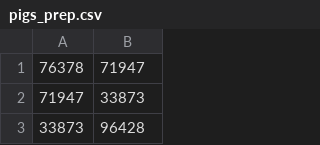
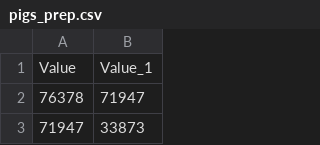
Before and after one commit to vkolobara/fuzzy-time-series, a CSV file: data/pigs_prep.csv, drawn as a sheet; only a part is shown; the shorter side is filled out with more unchanged rows.

```diff
--- a/data/pigs_prep.csv
+++ b/data/pigs_prep.csv
@@ -1 +1,2 @@
+Value,Value_1
 76378,71947
```
Also changed, not shown: 22 other files.
